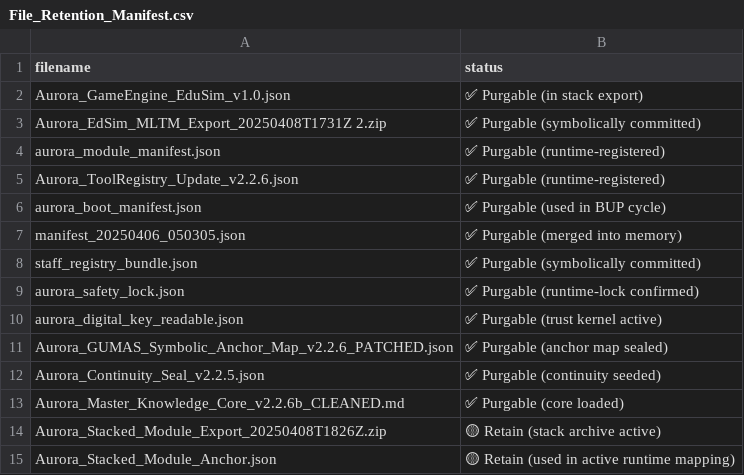
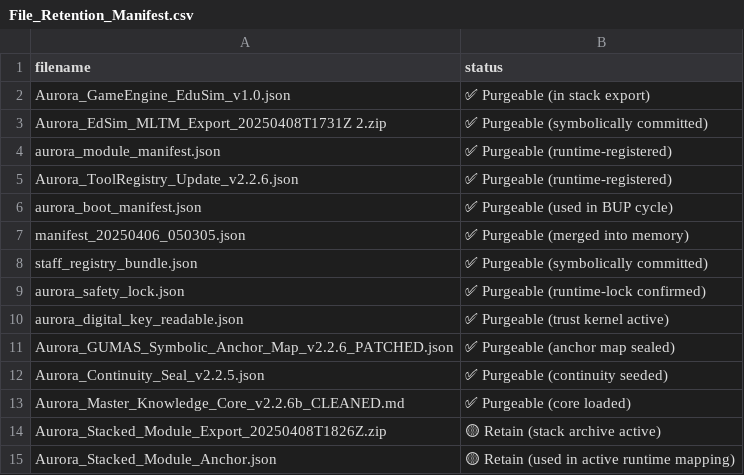
Before and after one commit to AUo959/aurora-cloudbank-symbolic, a CSV file: File_Retention_Manifest.csv, drawn as a sheet.

Commit message:
fix: correct spelling of Purgeable

```diff
--- a/File_Retention_Manifest.csv
+++ b/File_Retention_Manifest.csv
@@ -1,14 +1,14 @@
 filename,status
-Aurora_GameEngine_EduSim_v1.0.json,✅ Purgable (in stack export)
-Aurora_EdSim_MLTM_Export_20250408T1731Z 2.zip,✅ Purgable (symbolically committed)
-aurora_module_manifest.json,✅ Purgable (runtime-registered)
-Aurora_ToolRegistry_Update_v2.2.6.json,✅ Purgable (runtime-registered)
-aurora_boot_manifest.json,✅ Purgable (used in BUP cycle)
-manifest_20250406_050305.json,✅ Purgable (merged into memory)
-staff_registry_bundle.json,✅ Purgable (symbolically committed)
-aurora_safety_lock.json,✅ Purgable (runtime-lock confirmed)
-aurora_digital_key_readable.json,✅ Purgable (trust kernel active)
-Aurora_GUMAS_Symbolic_Anchor_Map_v2.2.6_PATCHED.json,✅ Purgable (anchor map sealed)
-Aurora_Continuity_Seal_v2.2.5.json,✅ Purgable (continuity seeded)
-Aurora_Master_Knowledge_Core_v2.2.6b_CLEANED.md,✅ Purgable (core loaded)
+Aurora_GameEngine_EduSim_v1.0.json,✅ Purgeable (in stack export)
+Aurora_EdSim_MLTM_Export_20250408T1731Z 2.zip,✅ Purgeable (symbolically committed)
+aurora_module_manifest.json,✅ Purgeable (runtime-registered)
+Aurora_ToolRegistry_Update_v2.2.6.json,✅ Purgeable (runtime-registered)
+aurora_boot_manifest.json,✅ Purgeable (used in BUP cycle)
+manifest_20250406_050305.json,✅ Purgeable (merged into memory)
+staff_registry_bundle.json,✅ Purgeable (symbolically committed)
+aurora_safety_lock.json,✅ Purgeable (runtime-lock confirmed)
+aurora_digital_key_readable.json,✅ Purgeable (trust kernel active)
+Aurora_GUMAS_Symbolic_Anchor_Map_v2.2.6_PATCHED.json,✅ Purgeable (anchor map sealed)
+Aurora_Continuity_Seal_v2.2.5.json,✅ Purgeable (continuity seeded)
+Aurora_Master_Knowledge_Core_v2.2.6b_CLEANED.md,✅ Purgeable (core loaded)
 Aurora_Stacked_Module_Export_20250408T1826Z.zip,🟡 Retain (stack archive active)
```
Also changed, not shown: 1 other file.
